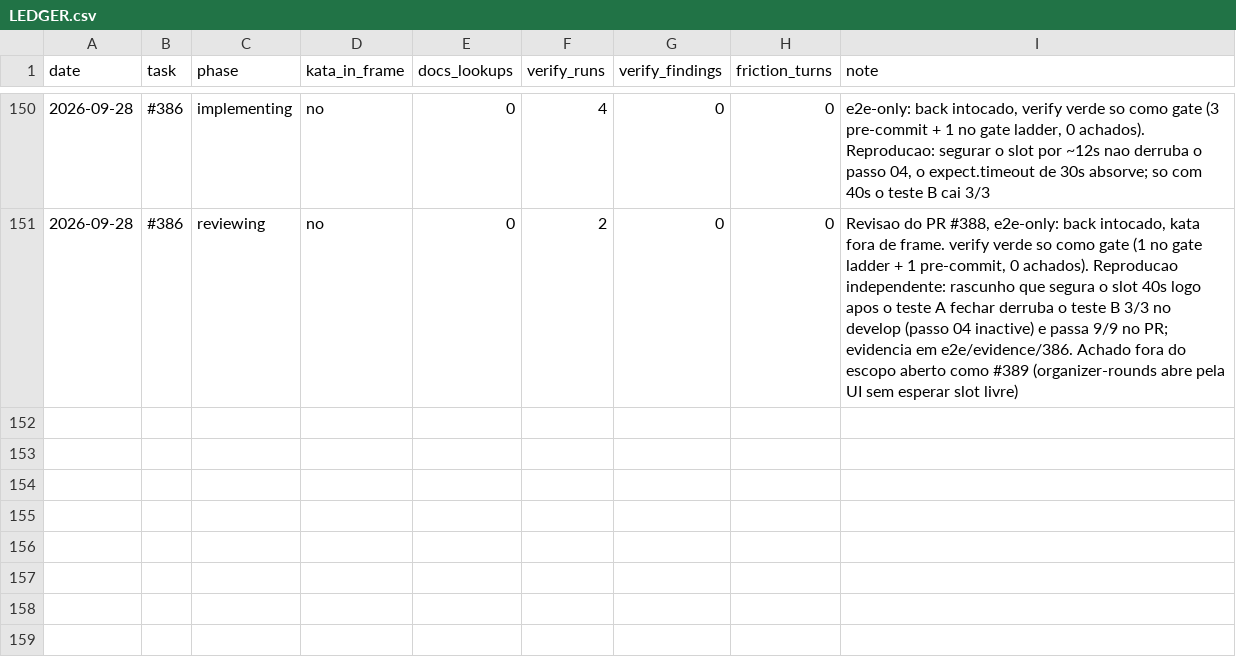
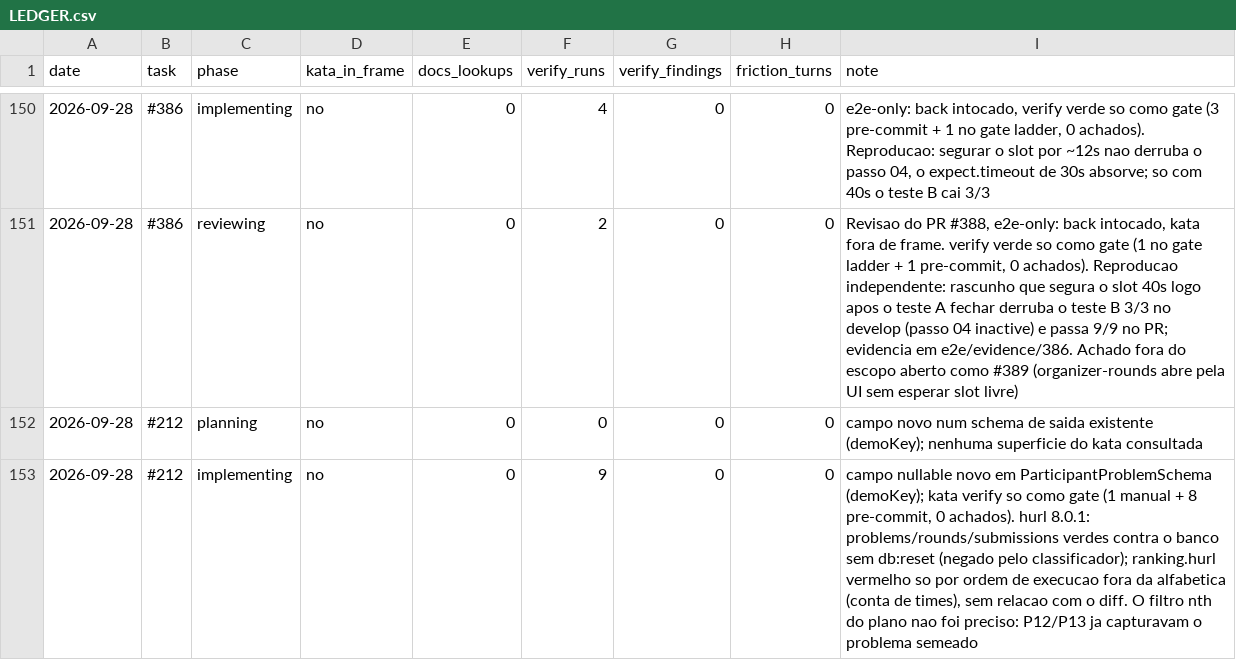
Before and after one commit to guicassol8/kumite, a CSV file: kata-feedback/LEDGER.csv, drawn as a sheet; only a part is shown, gaps mark what is left out; the diff names each change by its address in the sheet, - before the commit and + after, or states it on an @@ line.

```diff
--- a/kata-feedback/LEDGER.csv
+++ b/kata-feedback/LEDGER.csv
+row 152: 2026-09-28 | #212 | planning | no | 0 | 0 | 0 | 0 | campo novo num schema de saida existente (demoKey); nenhuma superficie do kata consultada
+row 153: 2026-09-28 | #212 | implementing | no | 0 | 9 | 0 | 0 | campo nullable novo em ParticipantProblemSchema (demoKey); kata verify so como gate (1 manual + 8 pre-commit, 0 achados). hurl 8.0.1: problems/rounds/submissions verdes contra o banco sem db:reset (negado pelo classificador); ranking.hurl vermelho so por ordem de execucao fora da alfabetica (conta de times), sem relacao com o diff. O filtro nth do plano nao foi preciso: P12/P13 ja capturavam o problema semeado
```
